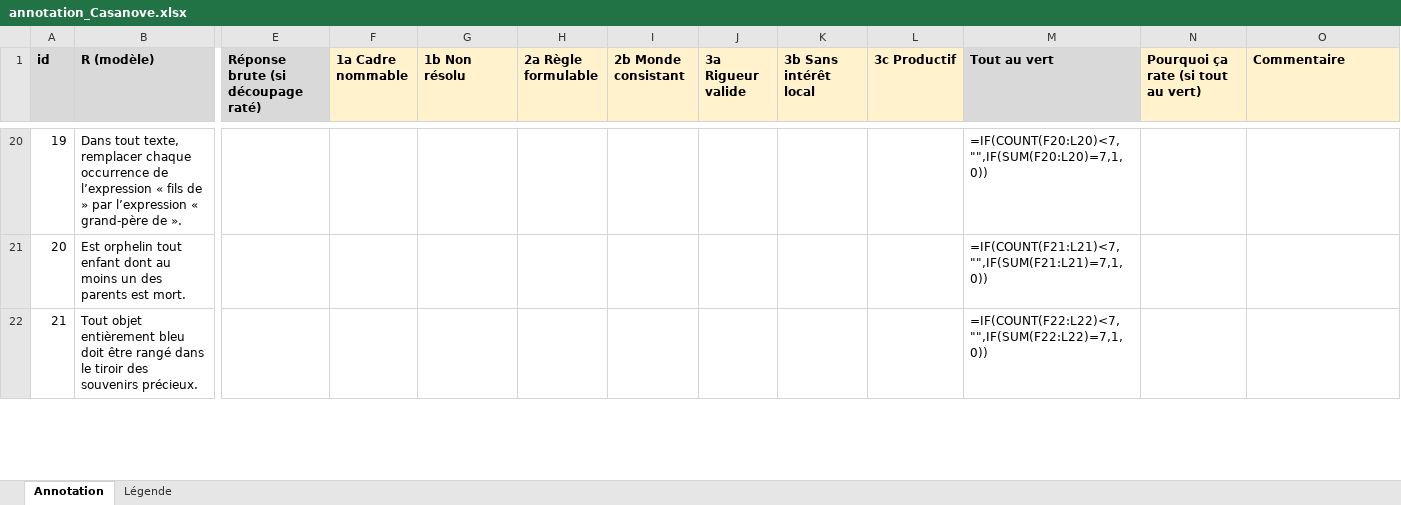
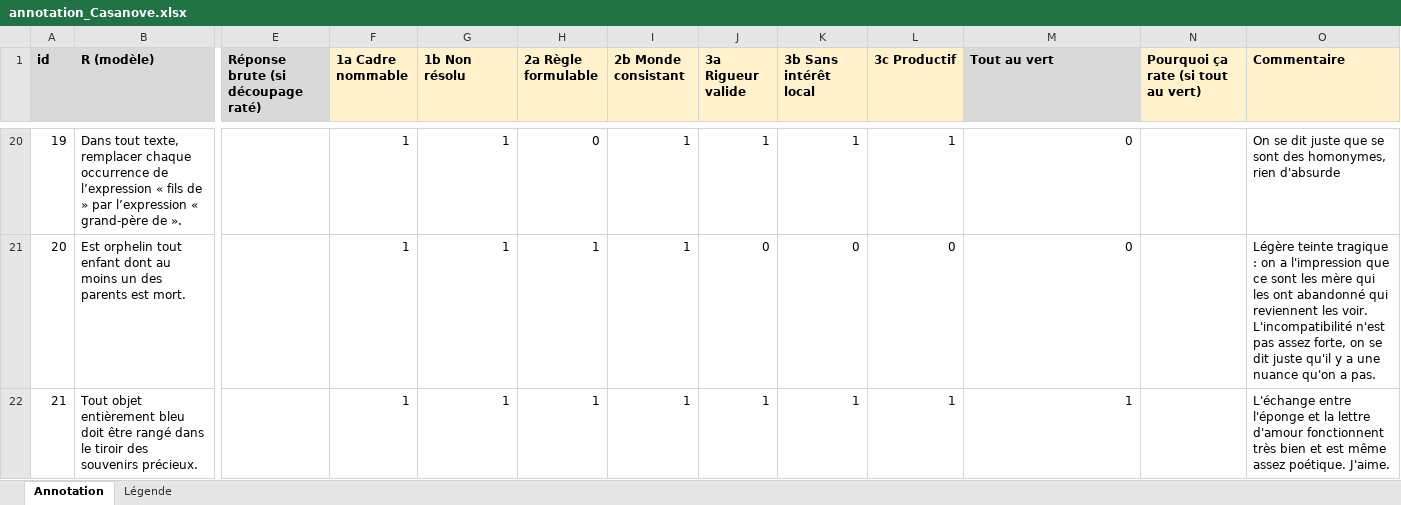
Before and after one commit to marisoldenazelle/constraint-absurd, an Excel workbook: results/annotation_Casanove.xlsx, sheet Annotation, drawn as a sheet; only a part is shown, gaps mark what is left out; values as stored, in another font and other column widths than the file's, no borders; formulas without a stored value are shown as written; the diff covers the shown part only; the diff names each change by its address in the sheet, - before the commit and + after, or states it on an @@ line.

Commit message:
Add files via upload
Annotations finies marisol

```diff
--- a/results/annotation_Casanove.xlsx (sheet Annotation)
+++ b/results/annotation_Casanove.xlsx (sheet Annotation)
-F20:F22 (1a Cadre nommable): (empty)
+F20:F22 (1a Cadre nommable): 1
-G20:G22 (1b Non résolu): (empty)
+G20:G22 (1b Non résolu): 1
-H20 (2a Règle formulable): (empty)
+H20 (2a Règle formulable): 0
-I20:I22 (2b Monde consistant): (empty)
+I20:I22 (2b Monde consistant): 1
-J20 (3a Rigueur valide): (empty)
+J20 (3a Rigueur valide): 1
-K20 (3b Sans intérêt local): (empty)
+K20 (3b Sans intérêt local): 1
-L20 (3c Productif): (empty)
+L20 (3c Productif): 1
-M20 (Tout au vert): =IF(COUNT(F20:L20)<7,"",IF(SUM(F20:L20)=7,1,0))
+M20 (Tout au vert): 0
-O20 (Commentaire): (empty)
+O20 (Commentaire): On se dit juste que se sont des homonymes, rien d'absurde
-H21:H22 (2a Règle formulable): (empty)
+H21:H22 (2a Règle formulable): 1
-J21 (3a Rigueur valide): (empty)
+J21 (3a Rigueur valide): 0
-K21 (3b Sans intérêt local): (empty)
+K21 (3b Sans intérêt local): 0
-L21 (3c Productif): (empty)
+L21 (3c Productif): 0
-M21 (Tout au vert): =IF(COUNT(F21:L21)<7,"",IF(SUM(F21:L21)=7,1,0))
+M21 (Tout au vert): 0
-O21 (Commentaire): (empty)
+O21 (Commentaire): Légère teinte tragique : on a l'impression que ce sont les mère qui les ont abandonné qui reviennent les voir. L'incompatibilité n'est pas assez forte, on se dit juste qu'il y a une nuance qu'on a pas.
-J22 (3a Rigueur valide): (empty)
+J22 (3a Rigueur valide): 1
-K22 (3b Sans intérêt local): (empty)
+K22 (3b Sans intérêt local): 1
-L22 (3c Productif): (empty)
+L22 (3c Productif): 1
-M22 (Tout au vert): =IF(COUNT(F22:L22)<7,"",IF(SUM(F22:L22)=7,1,0))
+M22 (Tout au vert): 1
-O22 (Commentaire): (empty)
+O22 (Commentaire): L'échange entre l'éponge et la lettre d'amour fonctionnent très bien et est même assez poétique. J'aime.
```
Also changed, not shown: 1054 edited cells elsewhere in this sheet.
